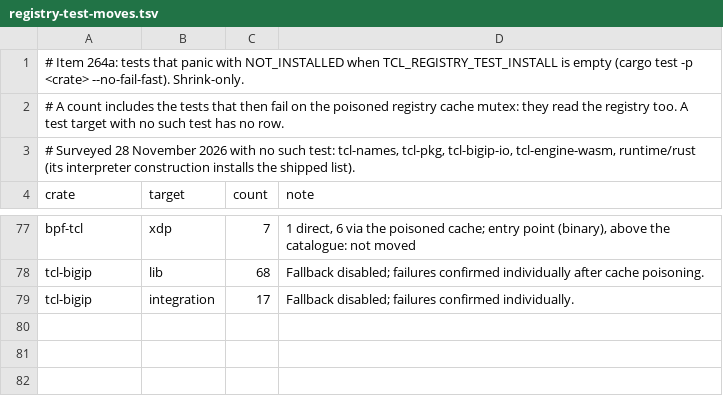
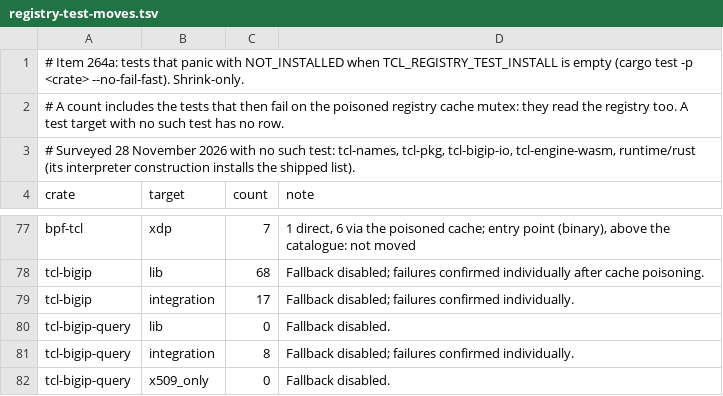
Before and after one commit to bitwisecook/tcl-lsp, a TSV file: docs/work/name-handling/ownership/registry-test-moves.tsv, drawn as a sheet; only a part is shown, gaps mark what is left out.

Commit message:
Move BIG-IP query registry tests to integration crate
Checks: cargo fmt --check; cargo check --all-targets -p tcl-bigip-query -p tcl-bigip-query-it; fallback-off cargo test for both packages (projection::projection retains its baseline failure); failset.py check for tcl-bigip and tcl-bigip-query (no new failures).

```diff
--- a/docs/work/name-handling/ownership/registry-test-moves.tsv
+++ b/docs/work/name-handling/ownership/registry-test-moves.tsv
@@ -79 +79,4 @@ tcl-bigip	lib	68	Fallback disabled; failures confirmed individually after cache
 tcl-bigip	integration	17	Fallback disabled; failures confirmed individually.
+tcl-bigip-query	lib	0	Fallback disabled.
+tcl-bigip-query	integration	8	Fallback disabled; failures confirmed individually.
+tcl-bigip-query	x509_only	0	Fallback disabled.
```
Also changed, not shown: scripts/dev/rust-test-binary-shards.tsv, 12 other files.
